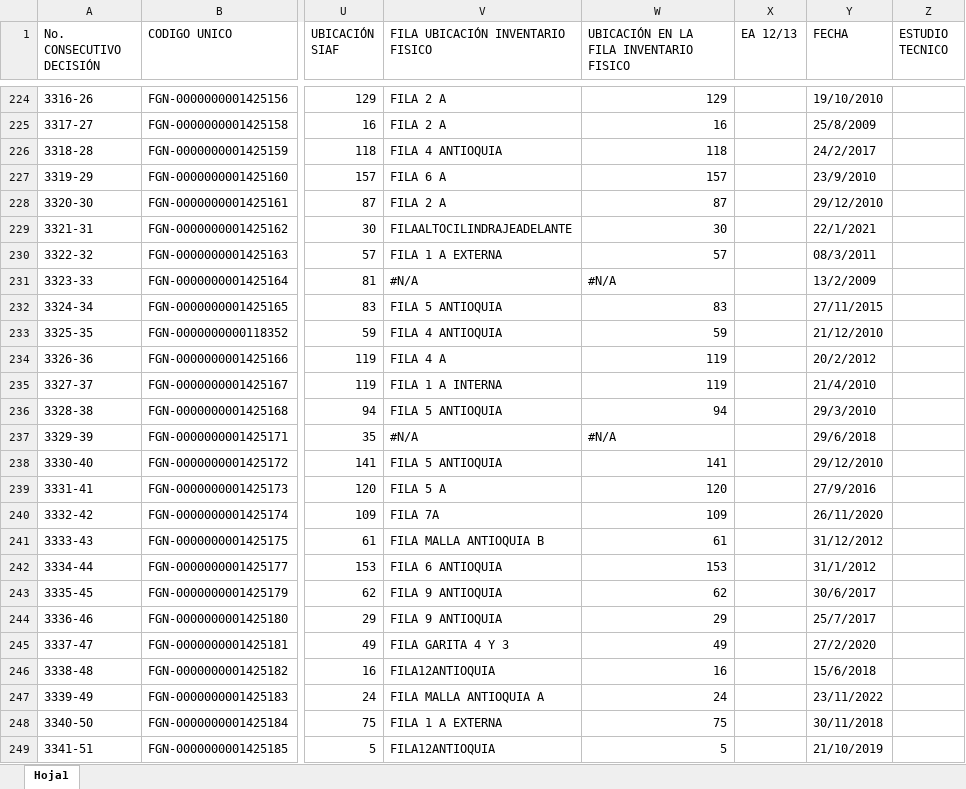
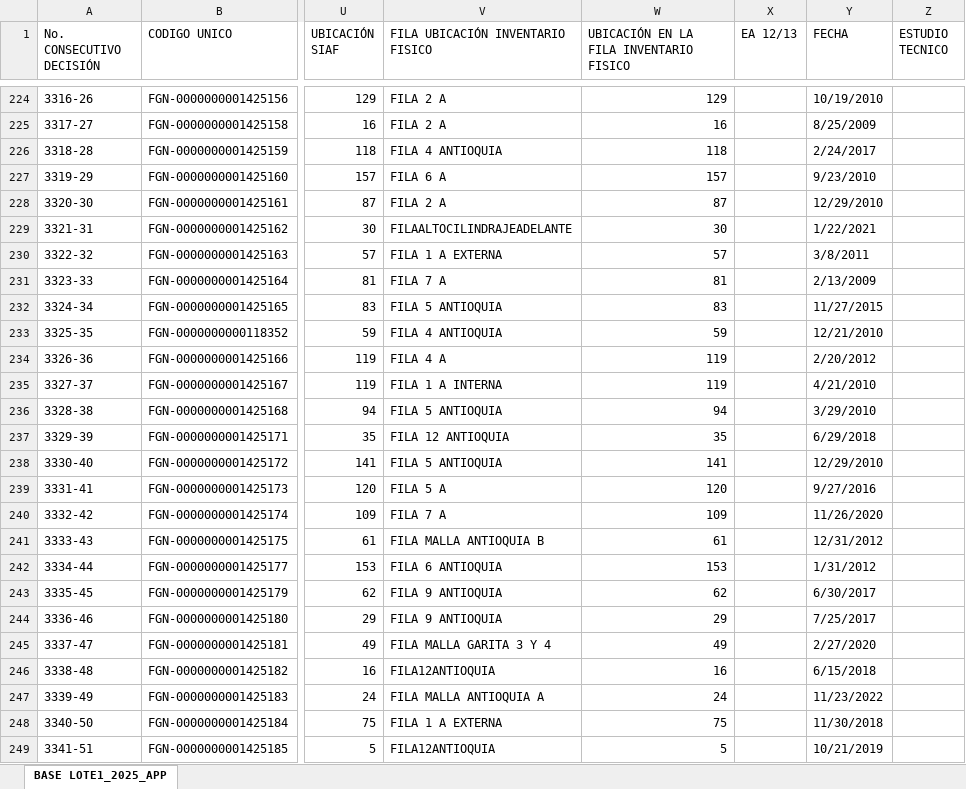
Before and after one commit to lucastandelosrios-lang/Control-Entregas, an Excel workbook: BASE LOTE1_2025_APP.xlsx, sheet BASE LOTE1_2025_APP, drawn as a sheet; only a part is shown, gaps mark what is left out; values as stored, in another font and other column widths than the file's, no cell formats; conditional formats not drawn; the diff covers the shown part only; the diff names each change by its address in the sheet, - before the commit and + after, or states it on an @@ line.

```diff
--- a/BASE LOTE1_2025_APP.xlsx (sheet BASE LOTE1_2025_APP)
+++ b/BASE LOTE1_2025_APP.xlsx (sheet BASE LOTE1_2025_APP)
-sheet tab: Hoja1
+sheet tab: BASE LOTE1_2025_APP
-Y224 (FECHA): 19/10/2010
+Y224 (FECHA): 10/19/2010
-Y225 (FECHA): 25/8/2009
+Y225 (FECHA): 8/25/2009
-Y226 (FECHA): 24/2/2017
+Y226 (FECHA): 2/24/2017
-Y227 (FECHA): 23/9/2010
+Y227 (FECHA): 9/23/2010
-Y228 (FECHA): 29/12/2010
+Y228 (FECHA): 12/29/2010
-Y229 (FECHA): 22/1/2021
+Y229 (FECHA): 1/22/2021
-Y230 (FECHA): 08/3/2011
+Y230 (FECHA): 3/8/2011
-V231 (FILA UBICACIÓN INVENTARIO FISICO): #N/A
+V231 (FILA UBICACIÓN INVENTARIO FISICO): FILA 7 A
-W231: #N/A
+W231: 81
-Y231 (FECHA): 13/2/2009
+Y231 (FECHA): 2/13/2009
-Y232 (FECHA): 27/11/2015
+Y232 (FECHA): 11/27/2015
-Y233 (FECHA): 21/12/2010
+Y233 (FECHA): 12/21/2010
-Y234 (FECHA): 20/2/2012
+Y234 (FECHA): 2/20/2012
-Y235 (FECHA): 21/4/2010
+Y235 (FECHA): 4/21/2010
-Y236 (FECHA): 29/3/2010
+Y236 (FECHA): 3/29/2010
-V237 (FILA UBICACIÓN INVENTARIO FISICO): #N/A
+V237 (FILA UBICACIÓN INVENTARIO FISICO): FILA 12 ANTIOQUIA
-W237: #N/A
+W237: 35
-Y237 (FECHA): 29/6/2018
+Y237 (FECHA): 6/29/2018
-Y238 (FECHA): 29/12/2010
+Y238 (FECHA): 12/29/2010
-Y239 (FECHA): 27/9/2016
+Y239 (FECHA): 9/27/2016
-V240 (FILA UBICACIÓN INVENTARIO FISICO): FILA 7A
+V240 (FILA UBICACIÓN INVENTARIO FISICO): FILA 7 A
-Y240 (FECHA): 26/11/2020
+Y240 (FECHA): 11/26/2020
-Y241 (FECHA): 31/12/2012
+Y241 (FECHA): 12/31/2012
-Y242 (FECHA): 31/1/2012
+Y242 (FECHA): 1/31/2012
-Y243 (FECHA): 30/6/2017
+Y243 (FECHA): 6/30/2017
-Y244 (FECHA): 25/7/2017
+Y244 (FECHA): 7/25/2017
-V245 (FILA UBICACIÓN INVENTARIO FISICO): FILA GARITA 4 Y 3
+V245 (FILA UBICACIÓN INVENTARIO FISICO): FILA MALLA GARITA 3 Y 4
-Y245 (FECHA): 27/2/2020
+Y245 (FECHA): 2/27/2020
-Y246 (FECHA): 15/6/2018
+Y246 (FECHA): 6/15/2018
-Y247 (FECHA): 23/11/2022
+Y247 (FECHA): 11/23/2022
-Y248 (FECHA): 30/11/2018
+Y248 (FECHA): 11/30/2018
-Y249 (FECHA): 21/10/2019
+Y249 (FECHA): 10/21/2019
```
Also changed, not shown: 384 edited cells elsewhere in this sheet, cell formats, 1 other file.
